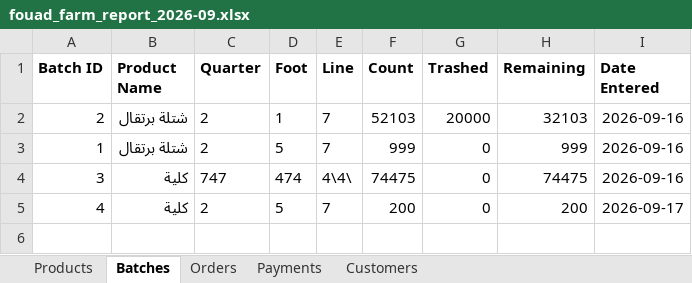
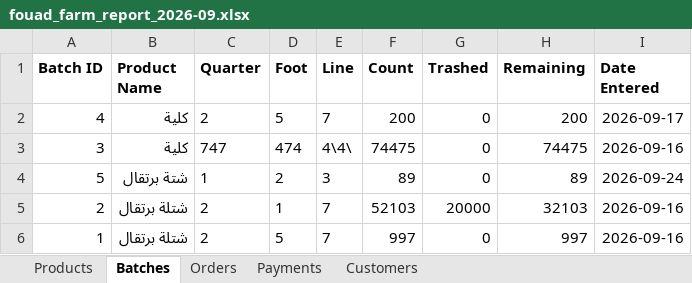
Before and after one commit to mohammad-nabil-alheileh/Fouadarm, an Excel workbook: backend/exports/fouad_farm_report_2026-09.xlsx, sheet Batches, drawn as a sheet; values as stored, in another font and other column widths than the file's, no borders; addresses are those after the commit; the diff names each change by its address in the sheet, - before the commit and + after, or states it on an @@ line.

```diff
--- a/backend/exports/fouad_farm_report_2026-09.xlsx (sheet Batches)
+++ b/backend/exports/fouad_farm_report_2026-09.xlsx (sheet Batches)
@@ row 5 moved to row 2: 4 @@
@@ row 4 moved to row 3: 3 @@
+row 4: 5 | شتة برتقال | 1 | 2 | 3 | 89 | 0 | 89 | 2026-09-24
-F6 (Count): 999
+F6 (Count): 997
-H6 (Remaining): 999
+H6 (Remaining): 997
```
Also changed, not shown: sheet Orders, sheet Payments, sheet Products, sheet Customers, 14 other files.
